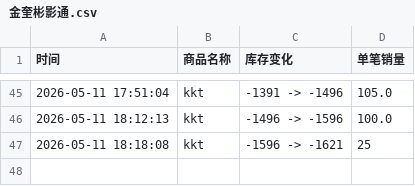
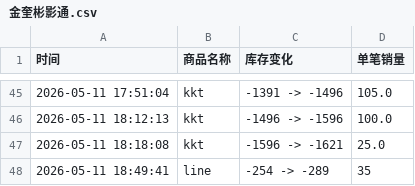
Before and after one commit to yuiki001/kevin-br0511, a CSV file: 金奎彬影通.csv, drawn as a sheet; only a part is shown, gaps mark what is left out.

Commit message:
自动更新数据 2026-05-11 18:49:43

```diff
--- a/金奎彬影通.csv
+++ b/金奎彬影通.csv
@@ -46,2 +46,3 @@
 2026-05-11 18:12:13,kkt,-1496 -> -1596,100.0
-2026-05-11 18:18:08,kkt,-1596 -> -1621,25
+2026-05-11 18:18:08,kkt,-1596 -> -1621,25.0
+2026-05-11 18:49:41,line,-254 -> -289,35
```
